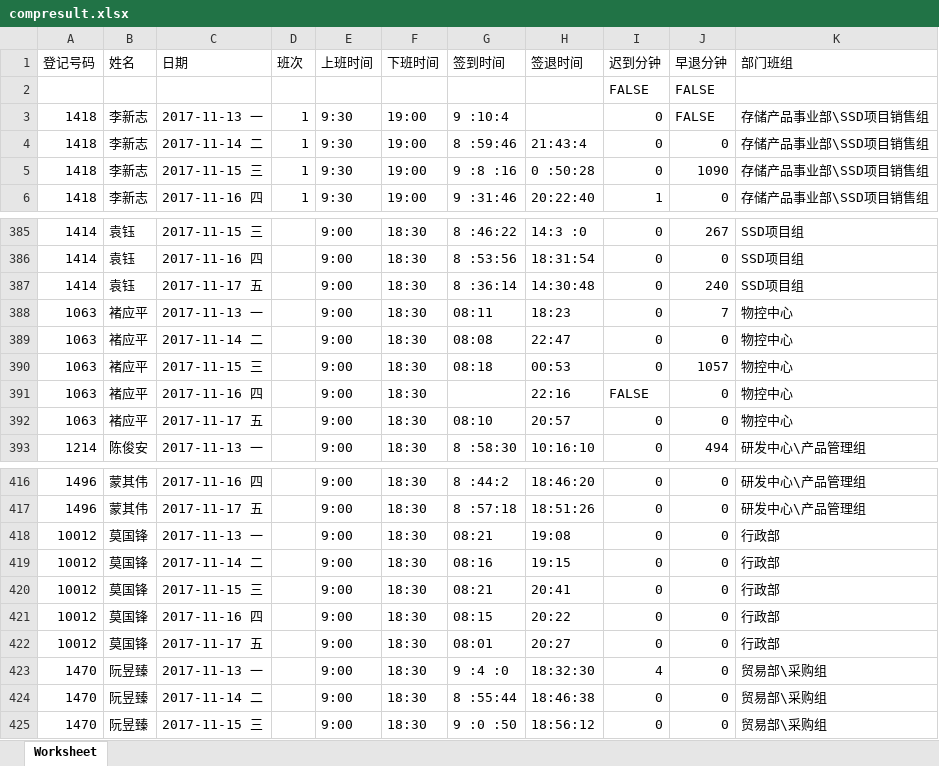
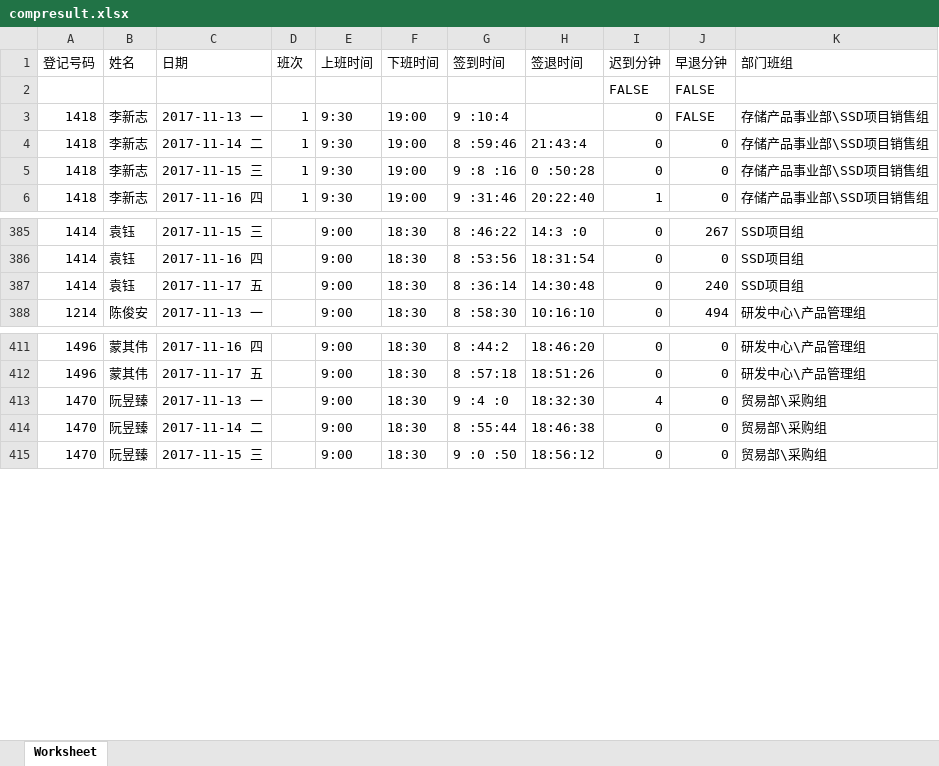
Before and after one commit to shanmuzhuo/develop, an Excel workbook: Mythink/public/uploads/excle/compresult.xlsx, sheet Worksheet, drawn as a sheet; only a part is shown, gaps mark what is left out; values as stored, in another font and other column widths than the file's, no borders; the diff names each change by its address in the sheet, - before the commit and + after, or states it on an @@ line.

```diff
--- a/Mythink/public/uploads/excle/compresult.xlsx (sheet Worksheet)
+++ b/Mythink/public/uploads/excle/compresult.xlsx (sheet Worksheet)
-J5 (早退分钟): 1090
+J5 (早退分钟): 0
-row 388: 1063 | 褚应平 | 2017-11-13 一 |  | 9:00 | 18:30 | 08:11 | 18:23 | 0 | 7 | 物控中心
-row 389: 1063 | 褚应平 | 2017-11-14 二 |  | 9:00 | 18:30 | 08:08 | 22:47 | 0 | 0 | 物控中心
-row 390: 1063 | 褚应平 | 2017-11-15 三 |  | 9:00 | 18:30 | 08:18 | 00:53 | 0 | 1057 | 物控中心
-row 391: 1063 | 褚应平 | 2017-11-16 四 |  | 9:00 | 18:30 |  | 22:16 | FALSE | 0 | 物控中心
-row 392: 1063 | 褚应平 | 2017-11-17 五 |  | 9:00 | 18:30 | 08:10 | 20:57 | 0 | 0 | 物控中心
-row 418: 10012 | 莫国锋 | 2017-11-13 一 |  | 9:00 | 18:30 | 08:21 | 19:08 | 0 | 0 | 行政部
-row 419: 10012 | 莫国锋 | 2017-11-14 二 |  | 9:00 | 18:30 | 08:16 | 19:15 | 0 | 0 | 行政部
-row 420: 10012 | 莫国锋 | 2017-11-15 三 |  | 9:00 | 18:30 | 08:21 | 20:41 | 0 | 0 | 行政部
-row 421: 10012 | 莫国锋 | 2017-11-16 四 |  | 9:00 | 18:30 | 08:15 | 20:22 | 0 | 0 | 行政部
-row 422: 10012 | 莫国锋 | 2017-11-17 五 |  | 9:00 | 18:30 | 08:01 | 20:27 | 0 | 0 | 行政部
```
Also changed, not shown: 19 other files.
